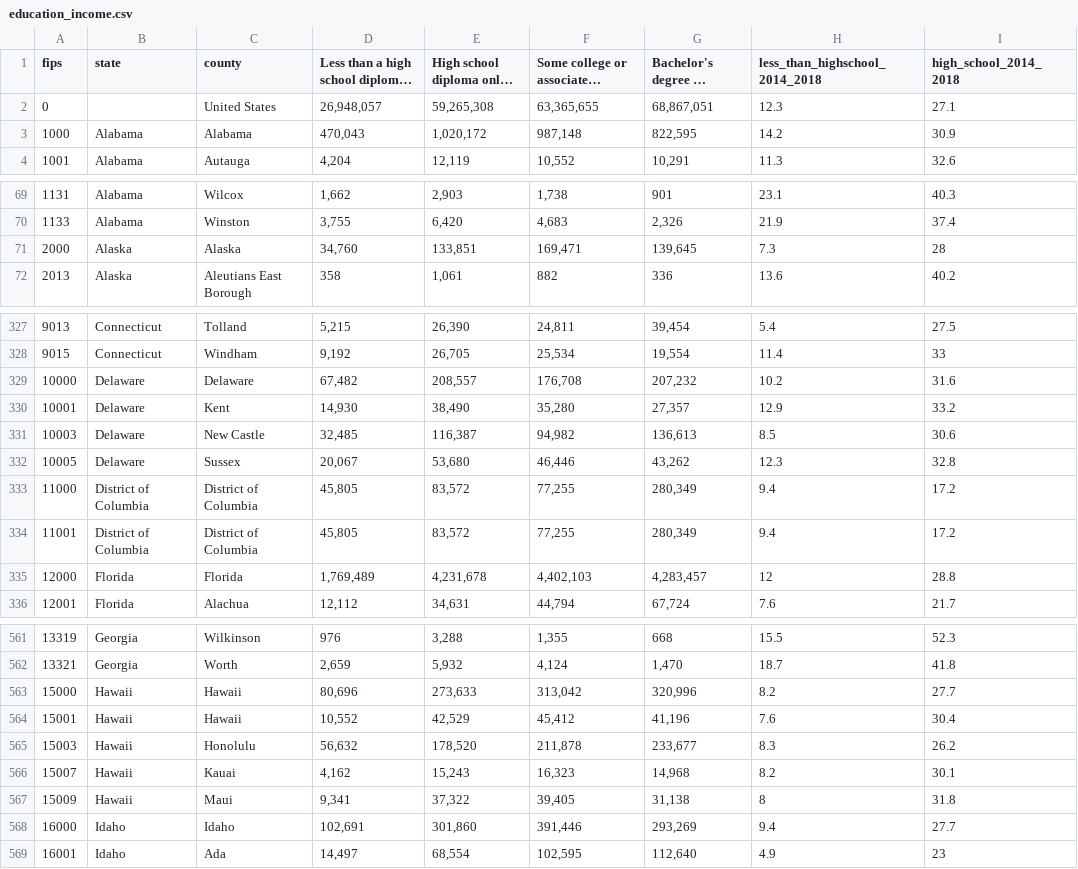
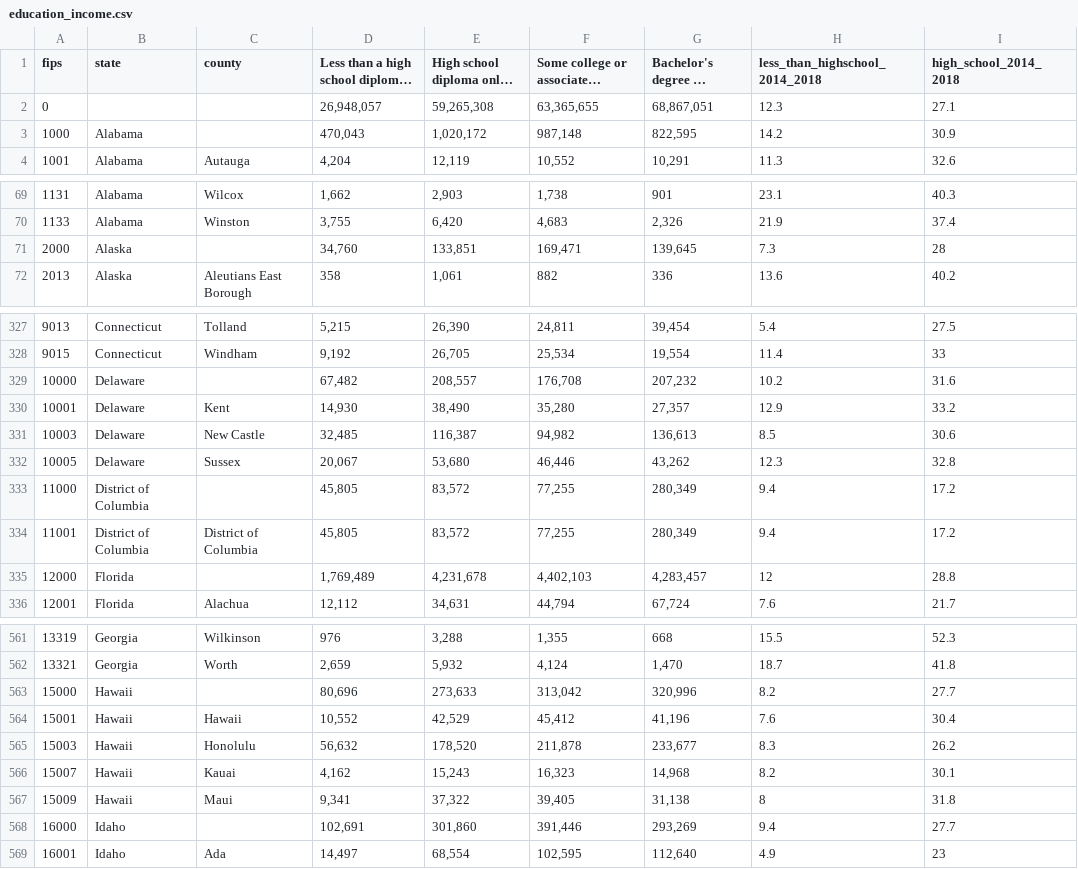
Before and after one commit to JoshuaQChurch/covid19, a CSV file: inst/extdata/education_income.csv, drawn as a sheet; only a part is shown, gaps mark what is left out; long unchanged cells end in …; the diff covers the shown part only; the diff names each change by its address in the sheet, - before the commit and + after, or states it on an @@ line.

```diff
--- a/inst/extdata/education_income.csv
+++ b/inst/extdata/education_income.csv
-C2 (county): United States
+C2 (county): (empty)
-C3 (county): Alabama
+C3 (county): (empty)
-C71 (county): Alaska
+C71 (county): (empty)
-C329 (county): Delaware
+C329 (county): (empty)
-C333 (county): District of Columbia
+C333 (county): (empty)
-C335 (county): Florida
+C335 (county): (empty)
-C563 (county): Hawaii
+C563 (county): (empty)
-C568 (county): Idaho
+C568 (county): (empty)
```
Also changed, not shown: 44 edited cells elsewhere in this file, 19 other files.
